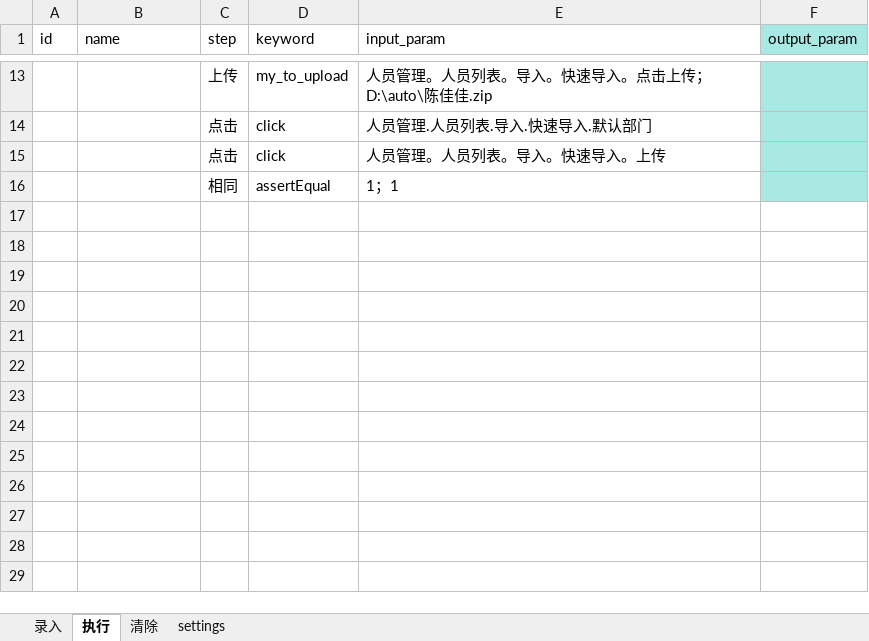
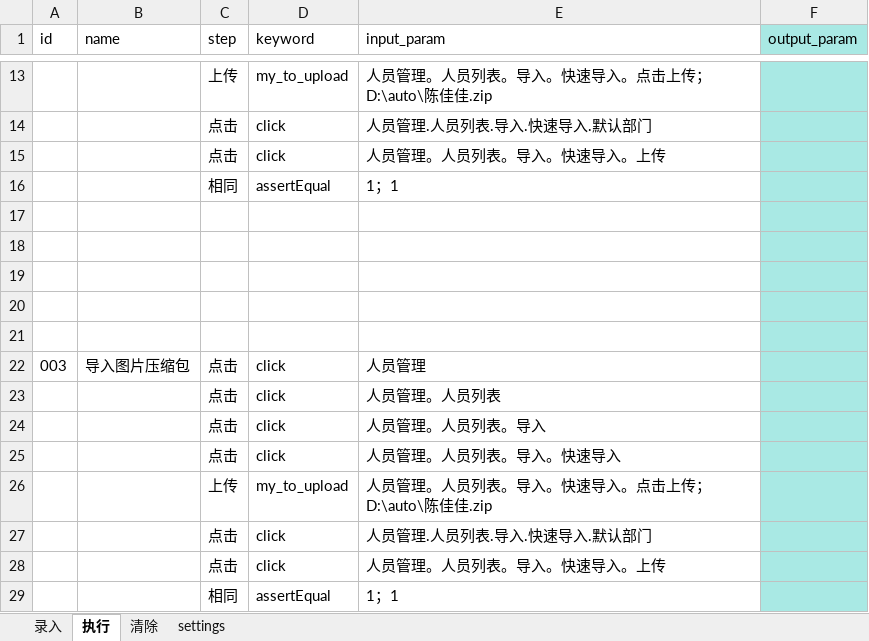
Before and after one commit to xiaokesama/hqyz-cloud-attendance-test, an Excel workbook: datas/cases.xlsm, sheet 执行, drawn as a sheet; only a part is shown, gaps mark what is left out; values as stored, in another font and other column widths than the file's, no borders; the diff names each change by its address in the sheet, - before the commit and + after, or states it on an @@ line.

```diff
--- a/datas/cases.xlsm (sheet 执行)
+++ b/datas/cases.xlsm (sheet 执行)
+row 17: (empty)
+row 18: (empty)
+row 19: (empty)
+row 20: (empty)
+row 21: (empty)
+row 22: 003 | 导入图片压缩包 | 点击 | click | 人员管理
+row 23:  |  | 点击 | click | 人员管理。人员列表
+row 24:  |  | 点击 | click | 人员管理。人员列表。导入
+row 25:  |  | 点击 | click | 人员管理。人员列表。导入。快速导入
+row 26:  |  | 上传 | my_to_upload | 人员管理。人员列表。导入。快速导入。点击上传；D:\auto\陈佳佳.zip
+row 27:  |  | 点击 | click | 人员管理.人员列表.导入.快速导入.默认部门
+row 28:  |  | 点击 | click | 人员管理。人员列表。导入。快速导入。上传
+row 29:  |  | 相同 | assertEqual | 1；1
```
Also changed, not shown: 5 other files.
